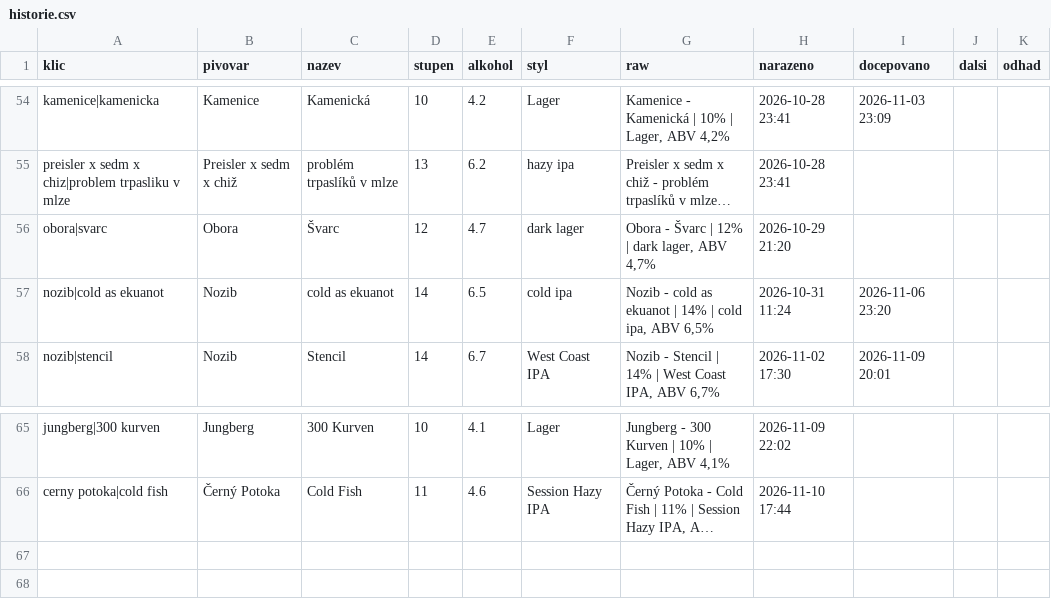
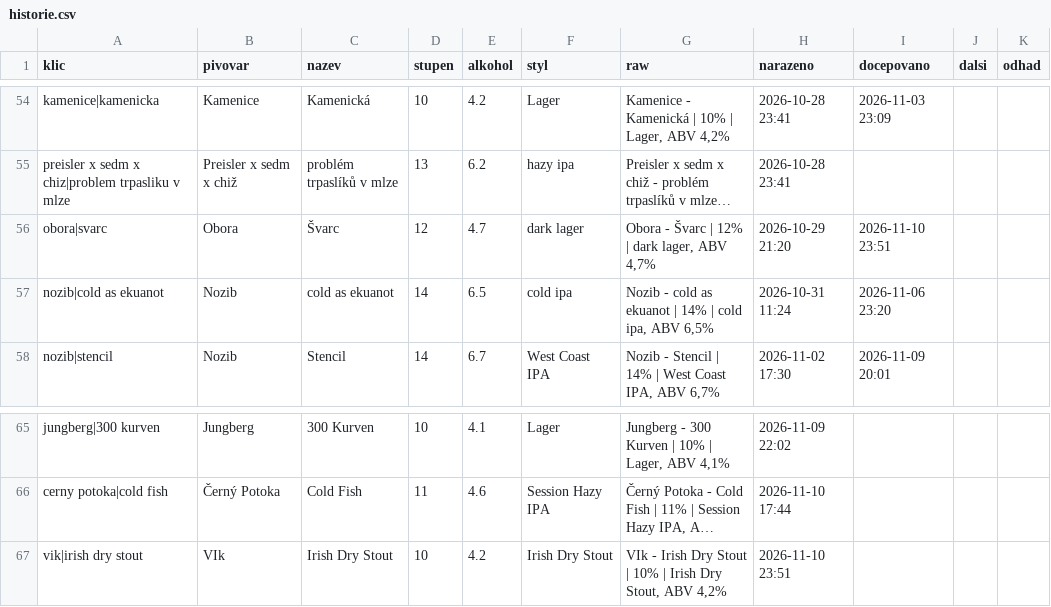
Before and after one commit to romankokos1/gal, a CSV file: data/sedm/historie.csv, drawn as a sheet; only a part is shown, gaps mark what is left out; long unchanged cells end in …; the diff names each change by its address in the sheet, - before the commit and + after, or states it on an @@ line.

```diff
--- a/data/sedm/historie.csv
+++ b/data/sedm/historie.csv
-I56 (docepovano): (empty)
+I56 (docepovano): 2026-11-10 23:51
+row 67: vik|irish dry stout | VIk | Irish Dry Stout | 10 | 4.2 | Irish Dry Stout | VIk - Irish Dry Stout | 10% | Irish Dry Stout, ABV 4,2% | 2026-11-10 23:51
```
Also changed, not shown: 5 other files.
